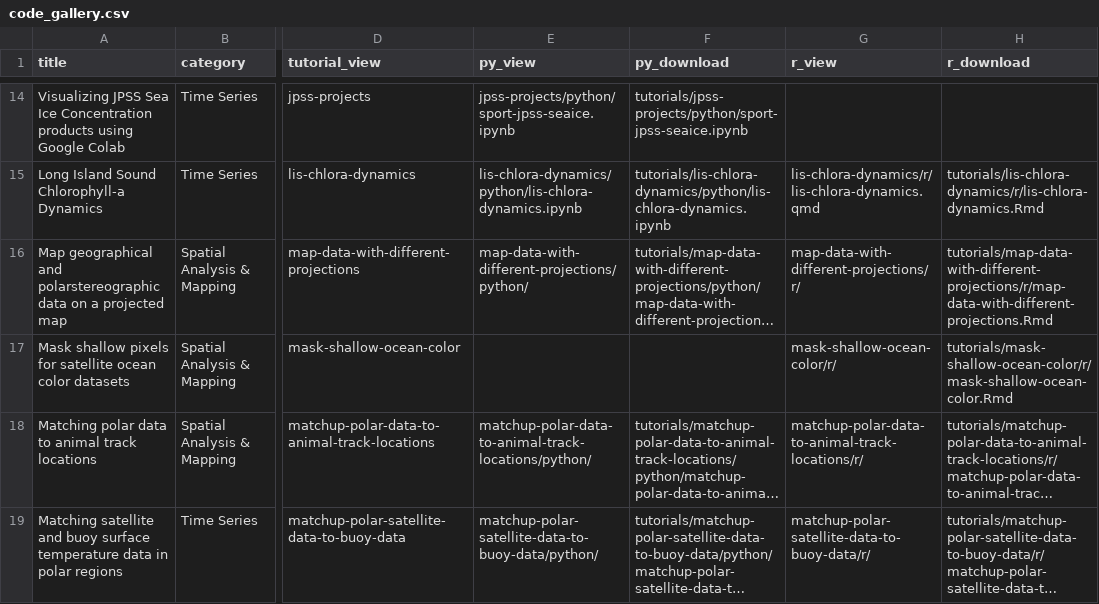
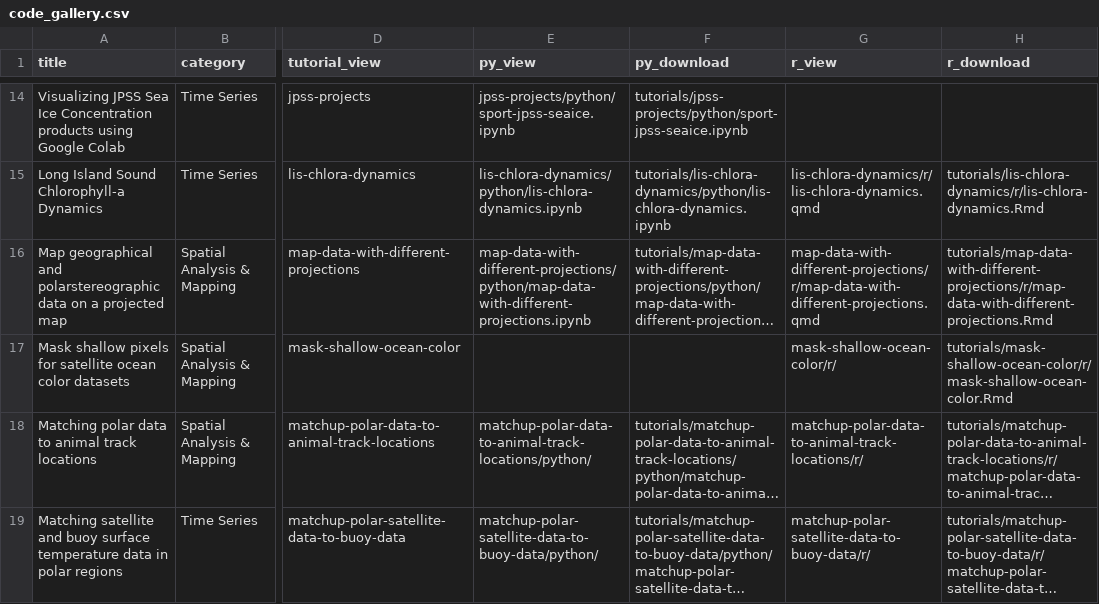
Before and after one commit to coastwatch-training/coastwatch-training.github.io, a CSV file: tutorials/code_gallery.csv, drawn as a sheet; only a part is shown, gaps mark what is left out; long unchanged cells end in …; the diff names each change by its address in the sheet, - before the commit and + after, or states it on an @@ line.

```diff
--- a/tutorials/code_gallery.csv
+++ b/tutorials/code_gallery.csv
-E16 (py_view): map-data-with-different-projections/python/
+E16 (py_view): map-data-with-different-projections/python/map-data-with-different-projections.ipynb
-G16 (r_view): map-data-with-different-projections/r/
+G16 (r_view): map-data-with-different-projections/r/map-data-with-different-projections.qmd
```
Also changed, not shown: 36 other files.
